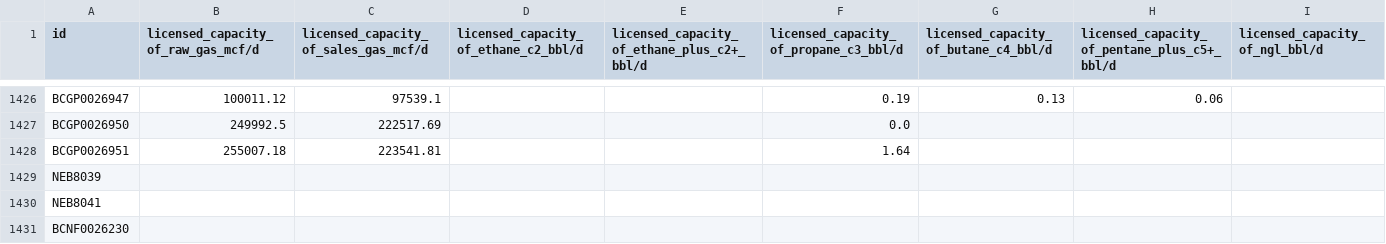
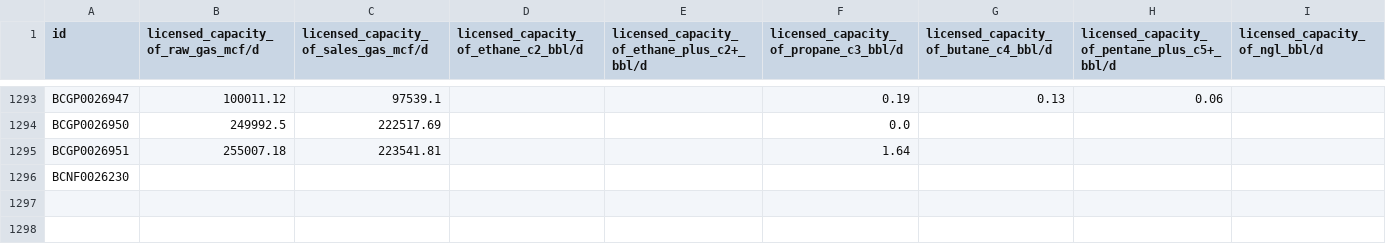
Before and after one commit to gustavo-bravo11/HTC_Hackathon_Team6, a CSV file: data_clean/data_cleaned/facility_capacity/facility_capacity.csv, drawn as a sheet; only a part is shown, gaps mark what is left out; rows hold the shown columns only; the diff covers the shown part only; the diff names each change by its address in the sheet, - before the commit and + after, or states it on an @@ line.

```diff
--- a/data_clean/data_cleaned/facility_capacity/facility_capacity.csv
+++ b/data_clean/data_cleaned/facility_capacity/facility_capacity.csv
-row 1429: NEB8039
-row 1430: NEB8041
```
Also changed, not shown: 133 removed rows elsewhere in this file, 1 other file.
